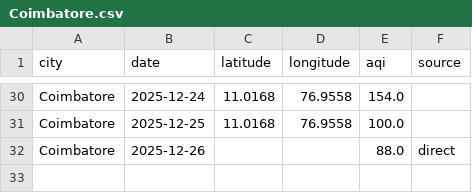
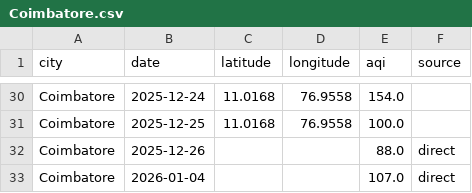
Before and after one commit to Srima-P/AQI_Backend, a CSV file: data/Coimbatore.csv, drawn as a sheet; only a part is shown, gaps mark what is left out; the diff names each change by its address in the sheet, - before the commit and + after, or states it on an @@ line.

```diff
--- a/data/Coimbatore.csv
+++ b/data/Coimbatore.csv
+row 33: Coimbatore | 2026-01-04 |  |  | 107.0 | direct
```
Also changed, not shown: data/Dindigul.csv, data/Erode.csv, 14 other files.
